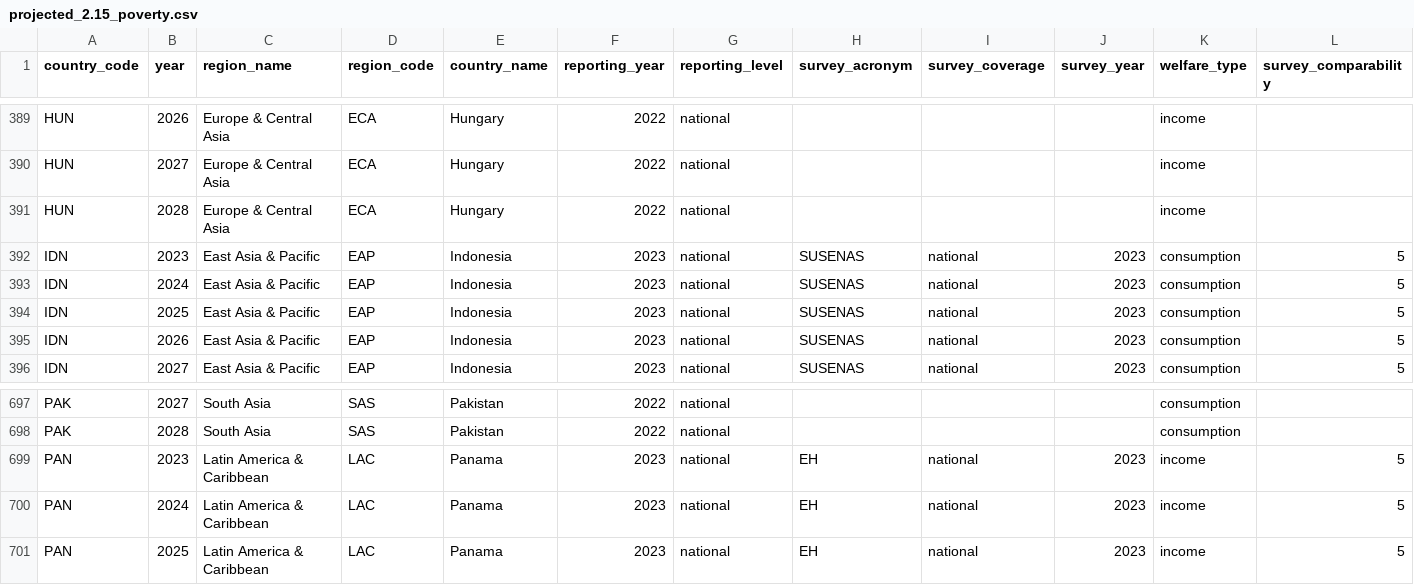
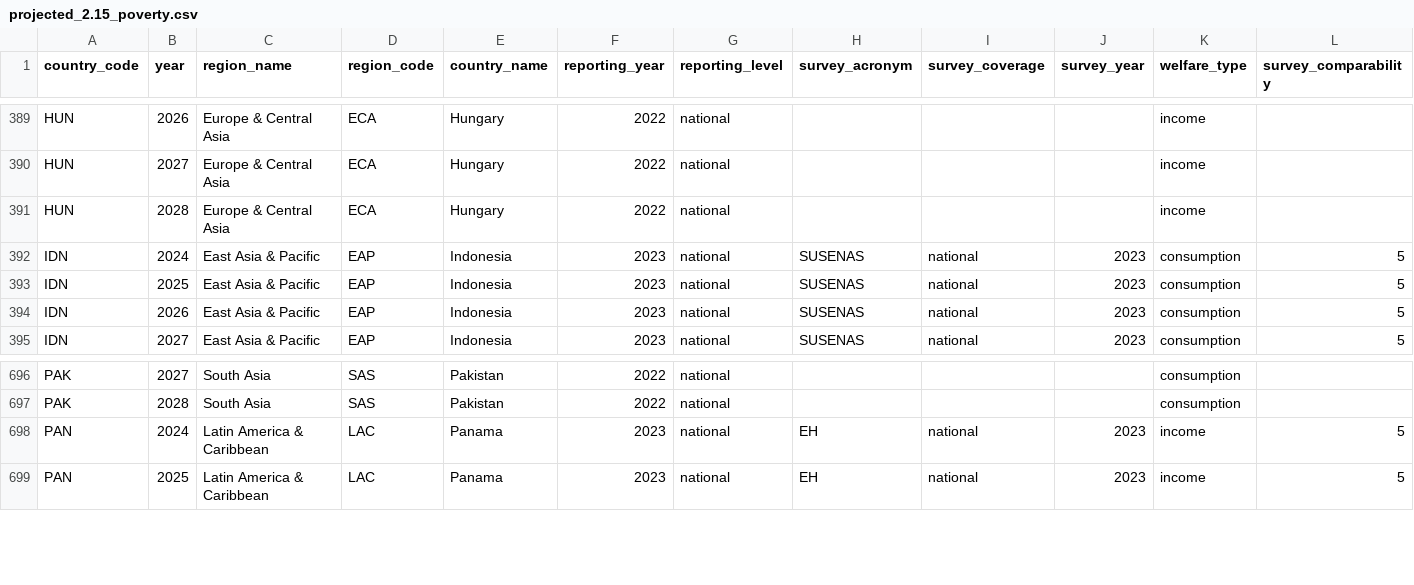
Before and after one commit to devinit/poverty_projections, a CSV file: project_data/projected_2.15_poverty.csv, drawn as a sheet; only a part is shown, gaps mark what is left out; rows hold the shown columns only; the diff names each change by its address in the sheet, - before the commit and + after, or states it on an @@ line.

```diff
--- a/project_data/projected_2.15_poverty.csv
+++ b/project_data/projected_2.15_poverty.csv
-row 392: IDN | 2023 | East Asia & Pacific | EAP | Indonesia | 2023 | national | SUSENAS | national | 2023 | consumption | 5
-row 699: PAN | 2023 | Latin America & Caribbean | LAC | Panama | 2023 | national | EH | national | 2023 | income | 5
```
Also changed, not shown: output/projected_2.15_poverty_country.csv, output/projected_3.65_poverty_country.csv, 7 other files.
